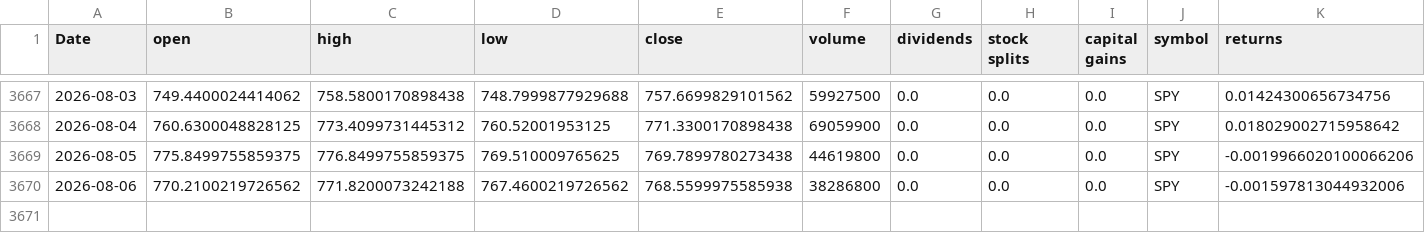
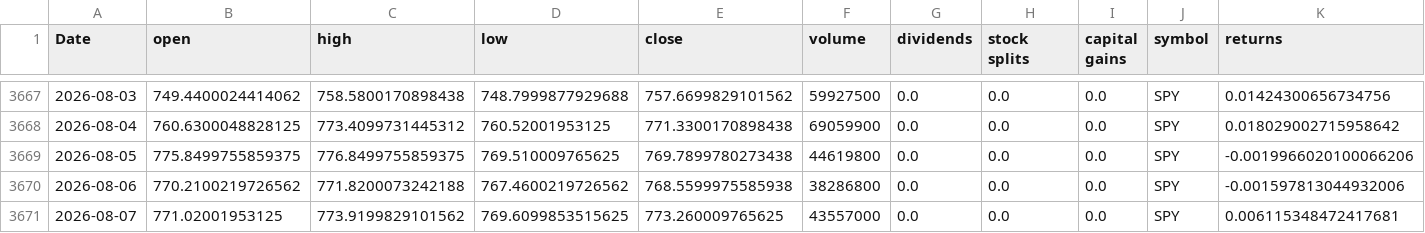
Before and after one commit to Akishai18/SignalM, a CSV file: data/spy_data.csv, drawn as a sheet; only a part is shown, gaps mark what is left out; rows hold the shown columns only; the diff names each change by its address in the sheet, - before the commit and + after, or states it on an @@ line.

Commit message:
chore: daily data refresh 2026-08-10

```diff
--- a/data/spy_data.csv
+++ b/data/spy_data.csv
+row 3671: 2026-08-07 | 771.02001953125 | 773.9199829101562 | 769.6099853515625 | 773.260009765625 | 43557000 | 0.0 | 0.0 | 0.0 | SPY | 0.006115348472417681
```
Also changed, not shown: data/sectors/xlb_data.csv, data/sectors/xlf_data.csv, 46 other files.
